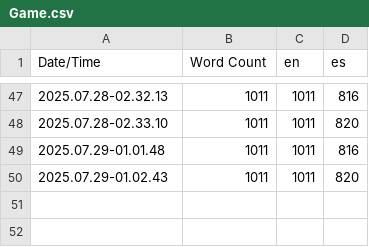
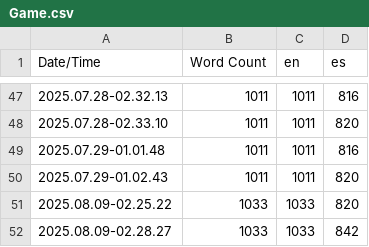
Before and after one commit to AgustinRuscio/Unreal_Engine_5--The_Rite--Horror_Game, a CSV file: Content/Localization/Game/Game.csv, drawn as a sheet; only a part is shown, gaps mark what is left out; the diff names each change by its address in the sheet, - before the commit and + after, or states it on an @@ line.

Commit message:
Saved game added

```diff
--- a/Content/Localization/Game/Game.csv
+++ b/Content/Localization/Game/Game.csv
+row 51: 2025.08.09-02.25.22 | 1033 | 1033 | 820
+row 52: 2025.08.09-02.28.27 | 1033 | 1033 | 842
```
Also changed, not shown: 12 other files.
